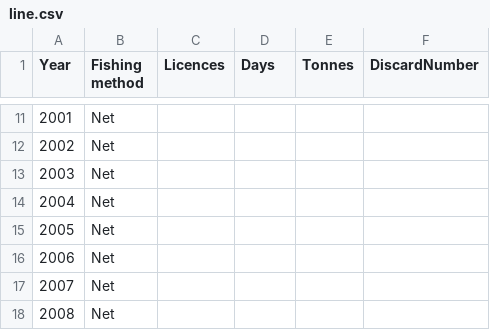
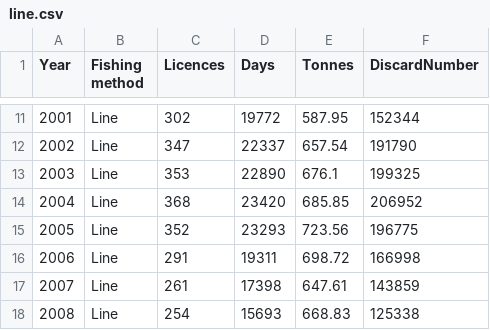
Before and after one commit to Sharayujak/workshop_3, a CSV file: DATA/line.csv, drawn as a sheet; only a part is shown, gaps mark what is left out; the diff covers the shown part only.

```diff
--- a/DATA/line.csv
+++ b/DATA/line.csv
@@ -11,8 +11,8 @@ Year,Fishing method,Licences,Days,Tonnes,DiscardNumber
-2001,Net,,,,
-2002,Net,,,,
-2003,Net,,,,
-2004,Net,,,,
-2005,Net,,,,
-2006,Net,,,,
-2007,Net,,,,
-2008,Net,,,,
+2001,Line,302,19772,587.95,152344
+2002,Line,347,22337,657.54,191790
+2003,Line,353,22890,676.1,199325
+2004,Line,368,23420,685.85,206952
+2005,Line,352,23293,723.56,196775
+2006,Line,291,19311,698.72,166998
+2007,Line,261,17398,647.61,143859
+2008,Line,254,15693,668.83,125338
```
Also changed, not shown: 120 edited cells elsewhere in this file, 1 other file.
